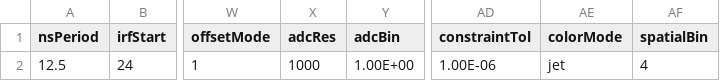
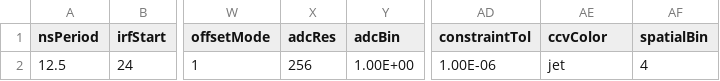
Before and after one commit to jlazzaridean/flim_flam, a CSV file: configFiles/deckard_config_3exp_c0.csv, drawn as a sheet; only a part is shown, gaps mark what is left out; the diff names each change by its address in the sheet, - before the commit and + after, or states it on an @@ line.

Commit message:
fixed bugs in new configs and in config saving

```diff
--- a/configFiles/deckard_config_3exp_c0.csv
+++ b/configFiles/deckard_config_3exp_c0.csv
-AE1: colorMode
+AE1: ccvColor
-X2 (adcRes): 1000
+X2 (adcRes): 256
```
Also changed, not shown: configFiles/deckard_config_2exp_c0.csv, 2 other files.
